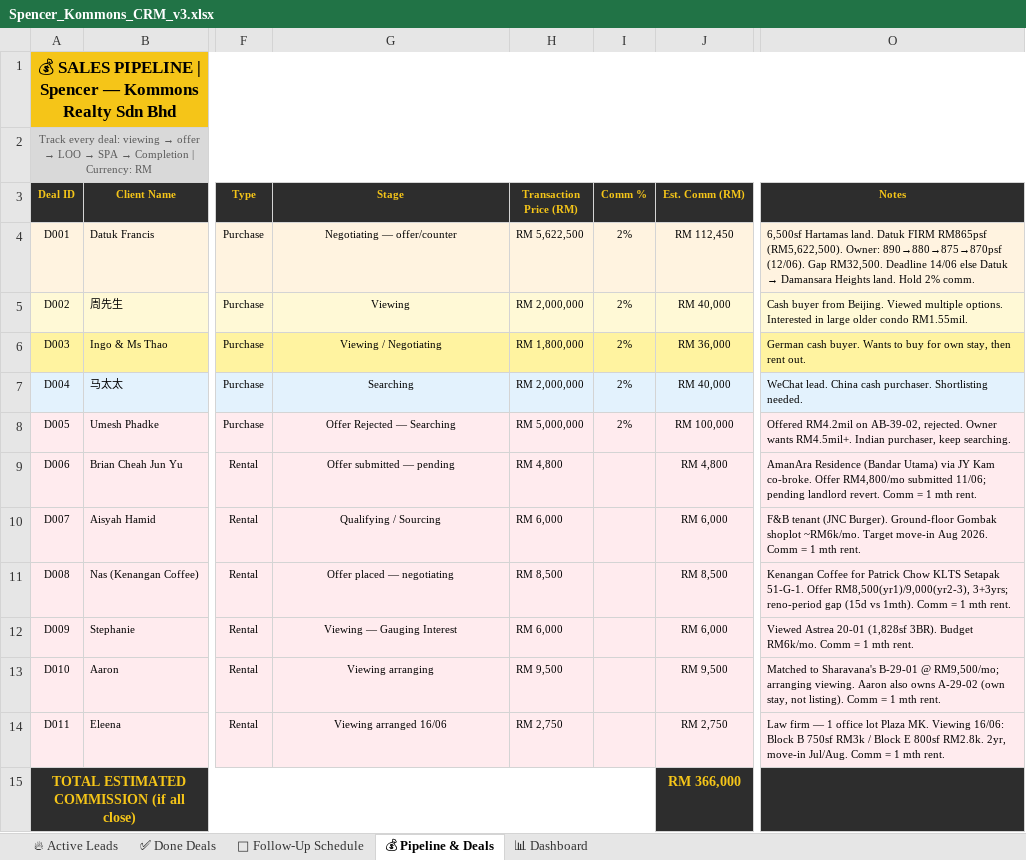
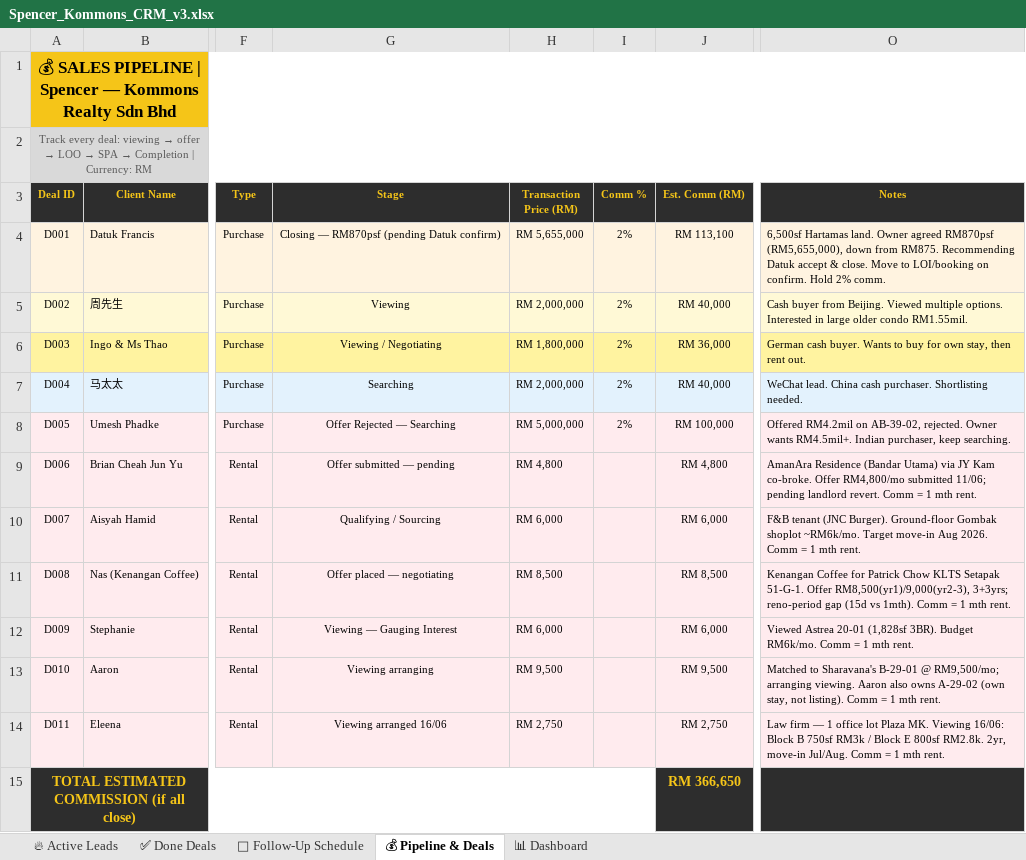
Before and after one commit to Spencerr2626/Spencer, an Excel workbook: references/crm/Spencer_Kommons_CRM_v3.xlsx, sheet 💰 Pipeline & Deals, drawn as a sheet; only a part is shown, gaps mark what is left out; values as stored, in another font and other column widths than the file's, no borders; charts and pictures not drawn; the diff names each change by its address in the sheet, - before the commit and + after, or states it on an @@ line.

```diff
--- a/references/crm/Spencer_Kommons_CRM_v3.xlsx (sheet 💰 Pipeline & Deals)
+++ b/references/crm/Spencer_Kommons_CRM_v3.xlsx (sheet 💰 Pipeline & Deals)
-G4 (Stage): Negotiating — offer/counter
+G4 (Stage): Closing — RM870psf (pending Datuk confirm)
-H4 (Transaction Price (RM)): RM 5,622,500
+H4 (Transaction Price (RM)): RM 5,655,000
-J4 (Est. Comm (RM)): RM 112,450
+J4 (Est. Comm (RM)): RM 113,100
@@ O4 (Notes): …Hartamas land. Datuk FIRM RM865psf (RM5,622,500). Owner: 890→880→875→870psf (12/06). Gap RM32,500. Deadline 14/06 else Datuk → Damansara Heights land. Hold 2%… → …Hartamas land. Owner agreed RM870psf (RM5,655,000), down from RM875. Recommending Datuk accept & close. Move to LOI/booking on confirm. Hold 2%… @@
-J15 (Est. Comm (RM)): RM 366,000
+J15 (Est. Comm (RM)): RM 366,650
```
Also changed, not shown: sheet 📅 Follow-Up Schedule, sheet 📊 Dashboard.
